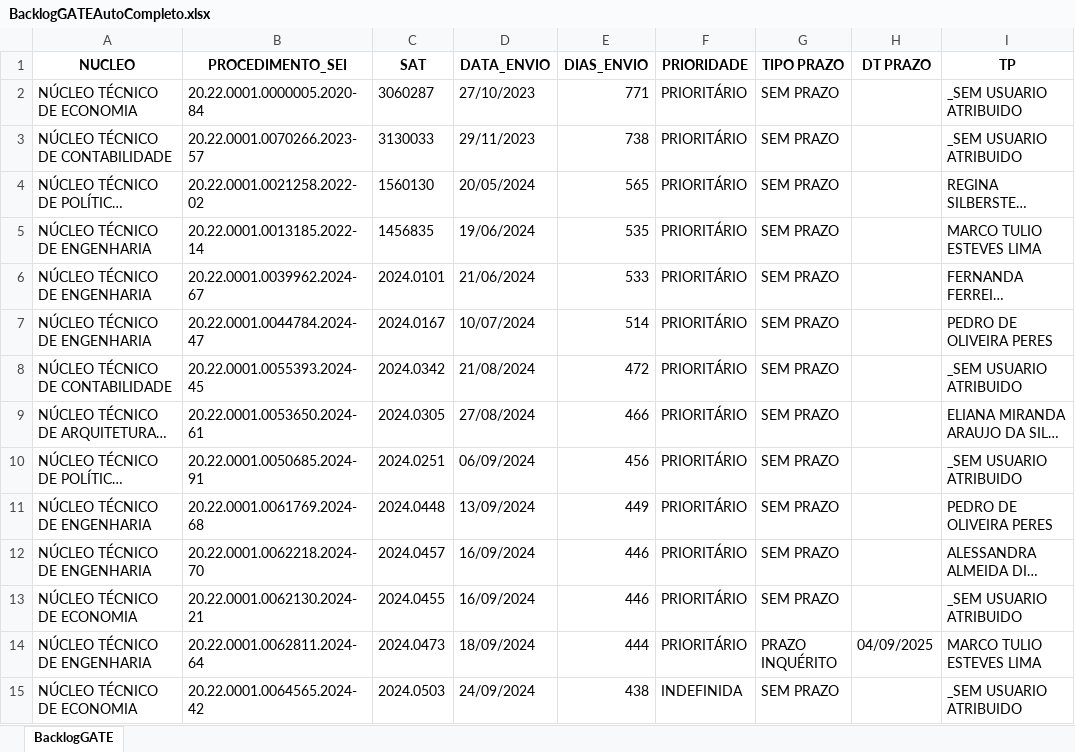
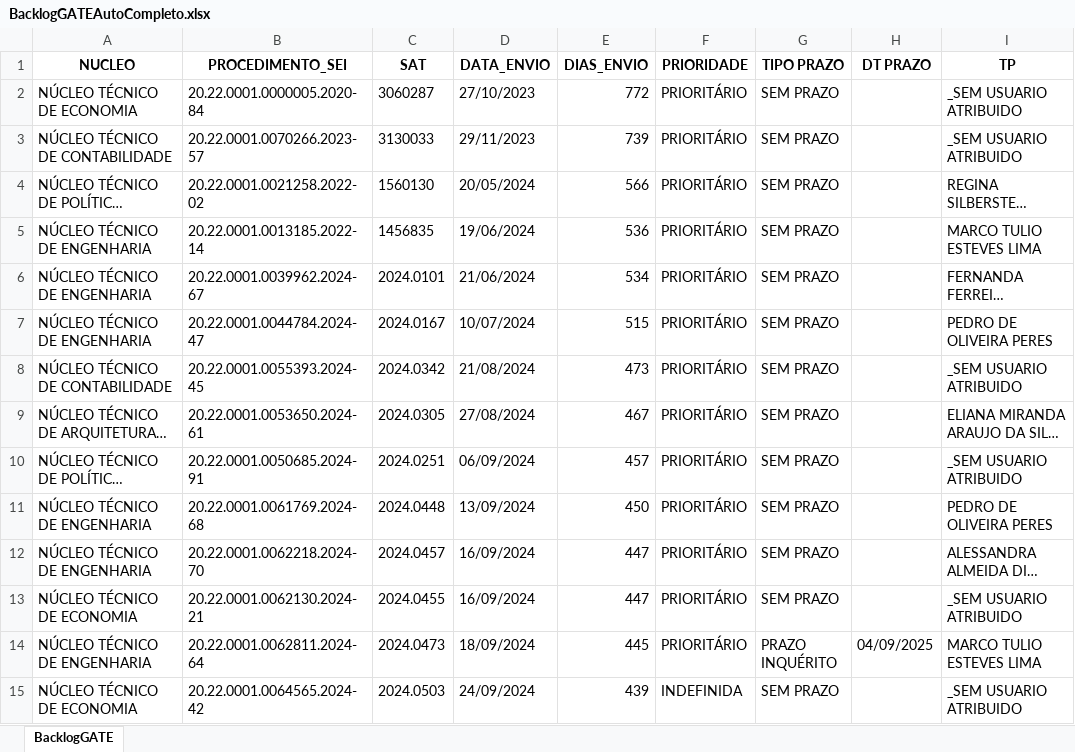
Before and after one commit to pedropaixaomprj/backlog-GATE, an Excel workbook: BacklogGATEAutoCompleto.xlsx, sheet BacklogGATE, drawn as a sheet; only a part is shown; long unchanged cells end in …; values as stored, in another font and other column widths than the file's, no borders; the diff covers the shown part only; the diff names each change by its address in the sheet, - before the commit and + after, or states it on an @@ line.

Commit message:
Add backlog, prod, and saida_sem_it - 2025-12-07 00:30:03

```diff
--- a/BacklogGATEAutoCompleto.xlsx (sheet BacklogGATE)
+++ b/BacklogGATEAutoCompleto.xlsx (sheet BacklogGATE)
-E2 (DIAS_ENVIO): 771
+E2 (DIAS_ENVIO): 772
-E3 (DIAS_ENVIO): 738
+E3 (DIAS_ENVIO): 739
-E4 (DIAS_ENVIO): 565
+E4 (DIAS_ENVIO): 566
-E5 (DIAS_ENVIO): 535
+E5 (DIAS_ENVIO): 536
-E6 (DIAS_ENVIO): 533
+E6 (DIAS_ENVIO): 534
-E7 (DIAS_ENVIO): 514
+E7 (DIAS_ENVIO): 515
-E8 (DIAS_ENVIO): 472
+E8 (DIAS_ENVIO): 473
-E9 (DIAS_ENVIO): 466
+E9 (DIAS_ENVIO): 467
-E10 (DIAS_ENVIO): 456
+E10 (DIAS_ENVIO): 457
-E11 (DIAS_ENVIO): 449
+E11 (DIAS_ENVIO): 450
-E12:E13 (DIAS_ENVIO): 446
+E12:E13 (DIAS_ENVIO): 447
-E14 (DIAS_ENVIO): 444
+E14 (DIAS_ENVIO): 445
-E15 (DIAS_ENVIO): 438
+E15 (DIAS_ENVIO): 439
```
Also changed, not shown: 638 edited cells elsewhere in this sheet, SaidaSemITGATEAutoCompleto.xlsx, 1 other file.
